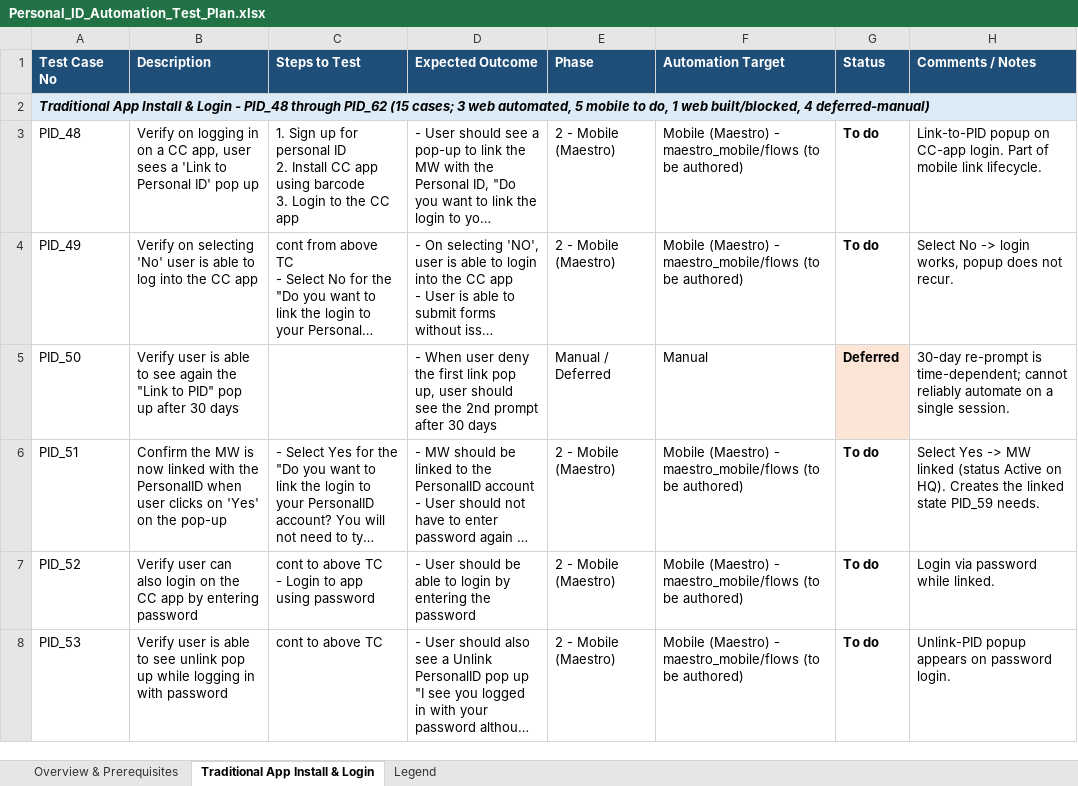
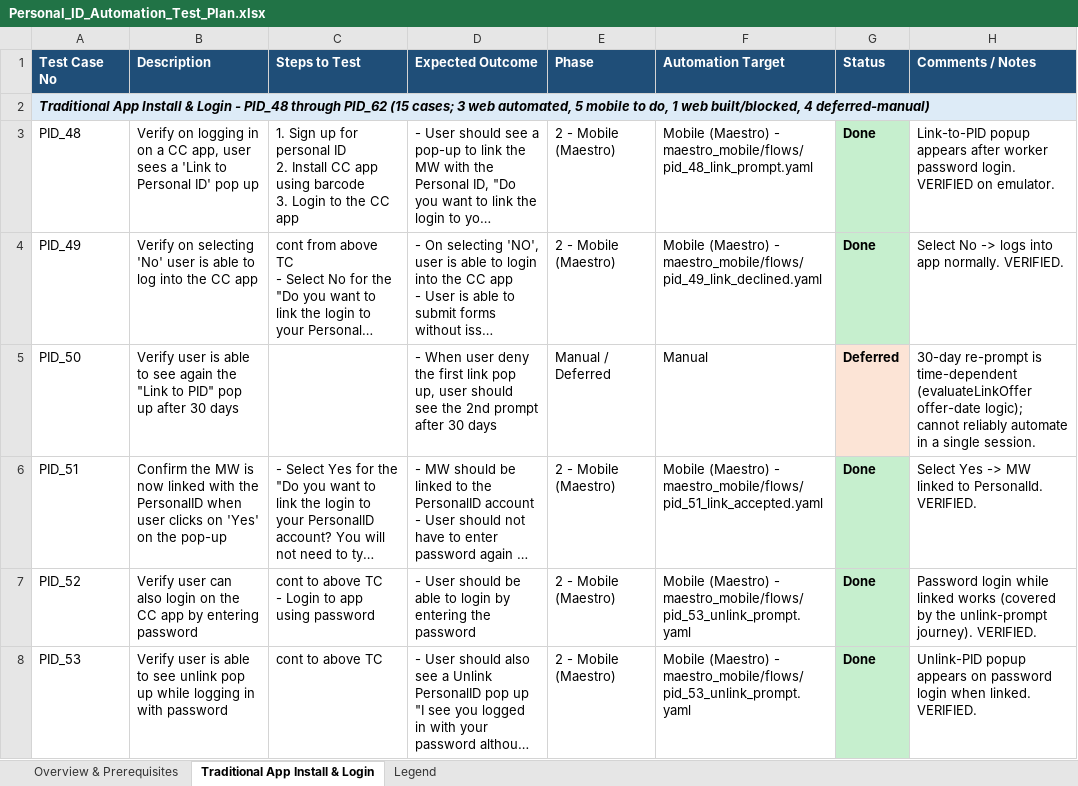
Before and after one commit to dimagi/dimagi-qa-ccc, an Excel workbook: Personal_ID_Automation_Test_Plan.xlsx, sheet Traditional App Install & Login, drawn as a sheet; only a part is shown; long unchanged cells end in …; values as stored, in another font and other column widths than the file's, no borders; the diff covers the shown part only; the diff names each change by its address in the sheet, - before the commit and + after, or states it on an @@ line.

```diff
--- a/Personal_ID_Automation_Test_Plan.xlsx (sheet Traditional App Install & Login)
+++ b/Personal_ID_Automation_Test_Plan.xlsx (sheet Traditional App Install & Login)
-F3 (Automation Target): …(Maestro) - maestro_mobile/flows (to be authored)
+F3 (Automation Target): …(Maestro) - maestro_mobile/flows/pid_48_link_prompt.yaml
-G3:G4 (Status): To do
+G3:G4 (Status): Done
-G3:G4 fill: none
+G3:G4 fill: #C6EFCE
-H3 (Comments / Notes): Link-to-PID popup on CC-app login. Part of mobile link lifecycle.
+H3 (Comments / Notes): Link-to-PID popup appears after worker password login. VERIFIED on emulator.
-F4 (Automation Target): …(Maestro) - maestro_mobile/flows (to be authored)
+F4 (Automation Target): …(Maestro) - maestro_mobile/flows/pid_49_link_declined.yaml
-H4 (Comments / Notes): …No -> login works, popup does not recur.
+H4 (Comments / Notes): …No -> logs into app normally. VERIFIED.
-H5 (Comments / Notes): …re-prompt is time-dependent; cannot reliably automate on a single…
+H5 (Comments / Notes): …re-prompt is time-dependent (evaluateLinkOffer offer-date logic); cannot reliably automate in a single…
-F6 (Automation Target): …(Maestro) - maestro_mobile/flows (to be authored)
+F6 (Automation Target): …(Maestro) - maestro_mobile/flows/pid_51_link_accepted.yaml
-G6:G8 (Status): To do
+G6:G8 (Status): Done
-G6:G8 fill: none
+G6:G8 fill: #C6EFCE
-H6 (Comments / Notes): …MW linked (status Active on HQ). Creates the linked state PID_59 needs.
+H6 (Comments / Notes): …MW linked to PersonalId. VERIFIED.
-F7:F8 (Automation Target): …(Maestro) - maestro_mobile/flows (to be authored)
+F7:F8 (Automation Target): …(Maestro) - maestro_mobile/flows/pid_53_unlink_prompt.yaml
-H7 (Comments / Notes): Login via password while linked.
+H7 (Comments / Notes): Password login while linked works (covered by the unlink-prompt journey). VERIFIED.
-H8 (Comments / Notes): …on password login.
+H8 (Comments / Notes): …on password login when linked. VERIFIED.
```
Also changed, not shown: 8 edited cells and cell formats elsewhere in this sheet, 12 other files.
